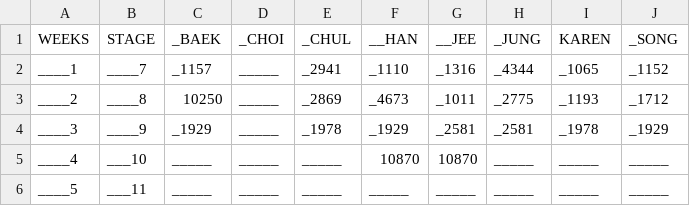
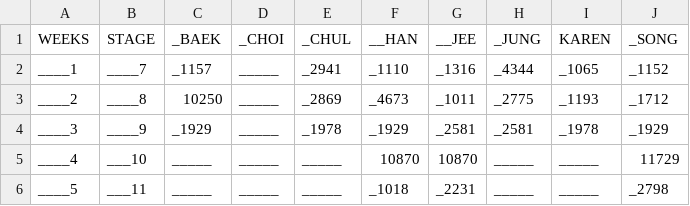
Before and after one commit to jeeHwon/pyPJ, a CSV file: stockPJ/studyAlgo/studystats.csv, drawn as a sheet.

```diff
--- a/stockPJ/studyAlgo/studystats.csv
+++ b/stockPJ/studyAlgo/studystats.csv
@@ -4,3 +4,3 @@ ____2	____8	10250	_____	_2869	_4673	_1011	_2775	_1193	_1712
 ____3	____9	_1929	_____	_1978	_1929	_2581	_2581	_1978	_1929
-____4	___10	_____	_____	_____	10870	10870	_____	_____	_____
-____5	___11	_____	_____	_____	_____	_____	_____	_____	_____
+____4	___10	_____	_____	_____	10870	10870	_____	_____	11729
+____5	___11	_____	_____	_____	_1018	_2231	_____	_____	_2798
```
Also changed, not shown: 11 other files.
